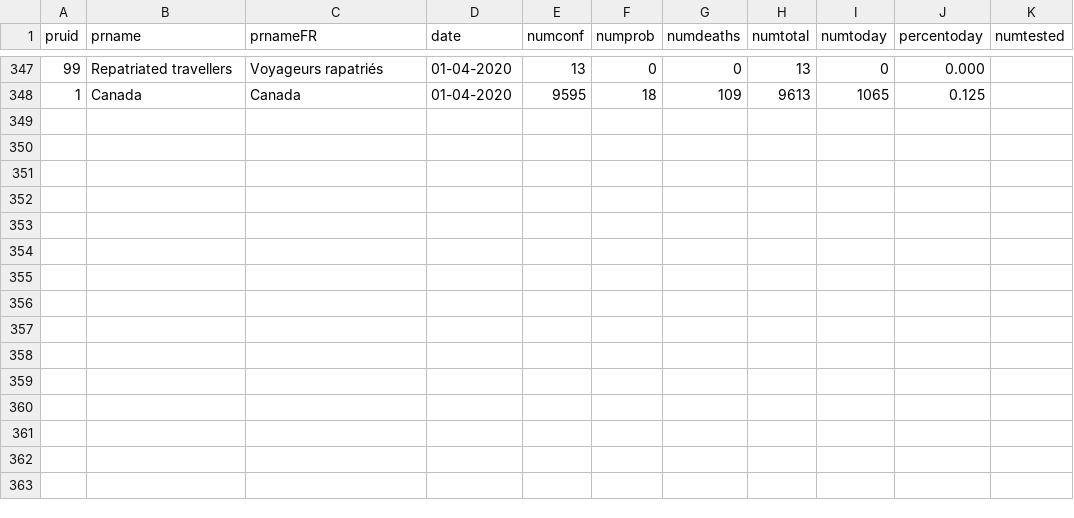
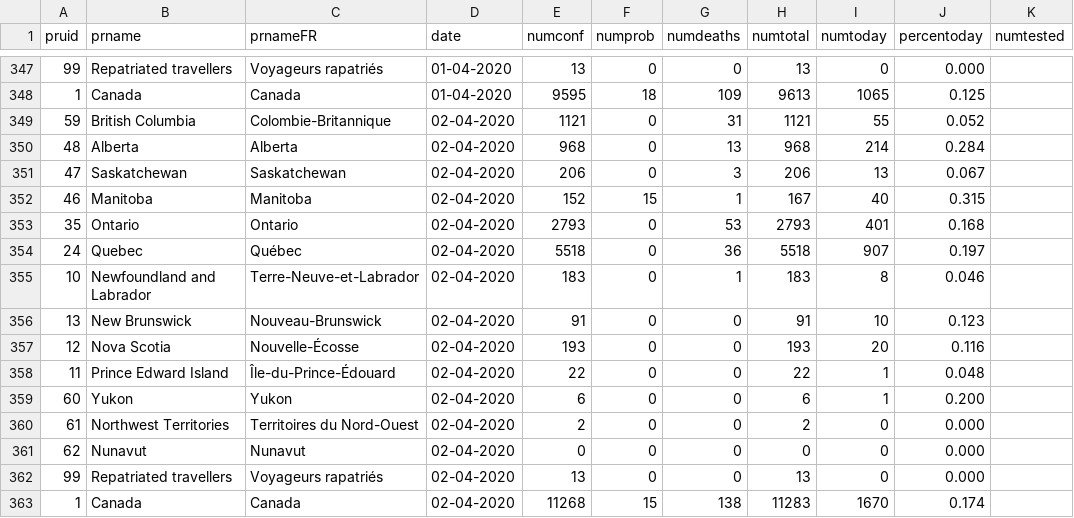
Before and after one commit to Russell-Pollari/ontario-covid19, a CSV file: data/raw/canada_data.csv, drawn as a sheet; only a part is shown, gaps mark what is left out.

```diff
--- a/data/raw/canada_data.csv
+++ b/data/raw/canada_data.csv
@@ -348 +348,16 @@ pruid,prname,prnameFR,date,numconf,numprob,numdeaths,numtotal,numtoday,percentod
 1,Canada,Canada,01-04-2020,9595,18,109,9613,1065,0.125,
+59,British Columbia,Colombie-Britannique,02-04-2020,1121,0,31,1121,55,0.052,
+48,Alberta,Alberta,02-04-2020,968,0,13,968,214,0.284,
+47,Saskatchewan,Saskatchewan,02-04-2020,206,0,3,206,13,0.067,
+46,Manitoba,Manitoba,02-04-2020,152,15,1,167,40,0.315,
+35,Ontario,Ontario,02-04-2020,2793,0,53,2793,401,0.168,
+24,Quebec,Québec,02-04-2020,5518,0,36,5518,907,0.197,
+10,Newfoundland and Labrador,Terre-Neuve-et-Labrador,02-04-2020,183,0,1,183,8,0.046,
+13,New Brunswick,Nouveau-Brunswick,02-04-2020,91,0,0,91,10,0.123,
+12,Nova Scotia,Nouvelle-Écosse,02-04-2020,193,0,0,193,20,0.116,
+11,Prince Edward Island,Île-du-Prince-Édouard,02-04-2020,22,0,0,22,1,0.048,
+60,Yukon,Yukon,02-04-2020,6,0,0,6,1,0.200,
+61,Northwest Territories,Territoires du Nord-Ouest,02-04-2020,2,0,0,2,0,0.000,
+62,Nunavut,Nunavut,02-04-2020,0,0,0,0,0,0.000,
+99,Repatriated travellers,Voyageurs rapatriés,02-04-2020,13,0,0,13,0,0.000,
+1,Canada,Canada,02-04-2020,11268,15,138,11283,1670,0.174,
```
Also changed, not shown: data/processed/ontario_regions.csv, 8 other files.
